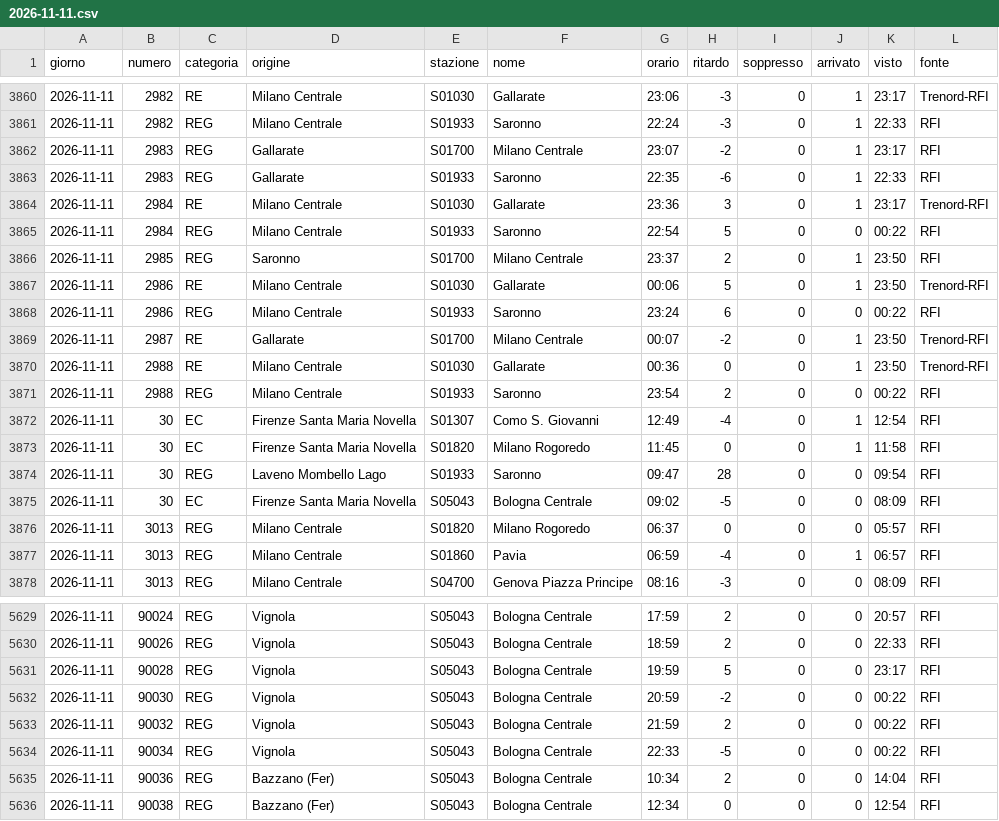
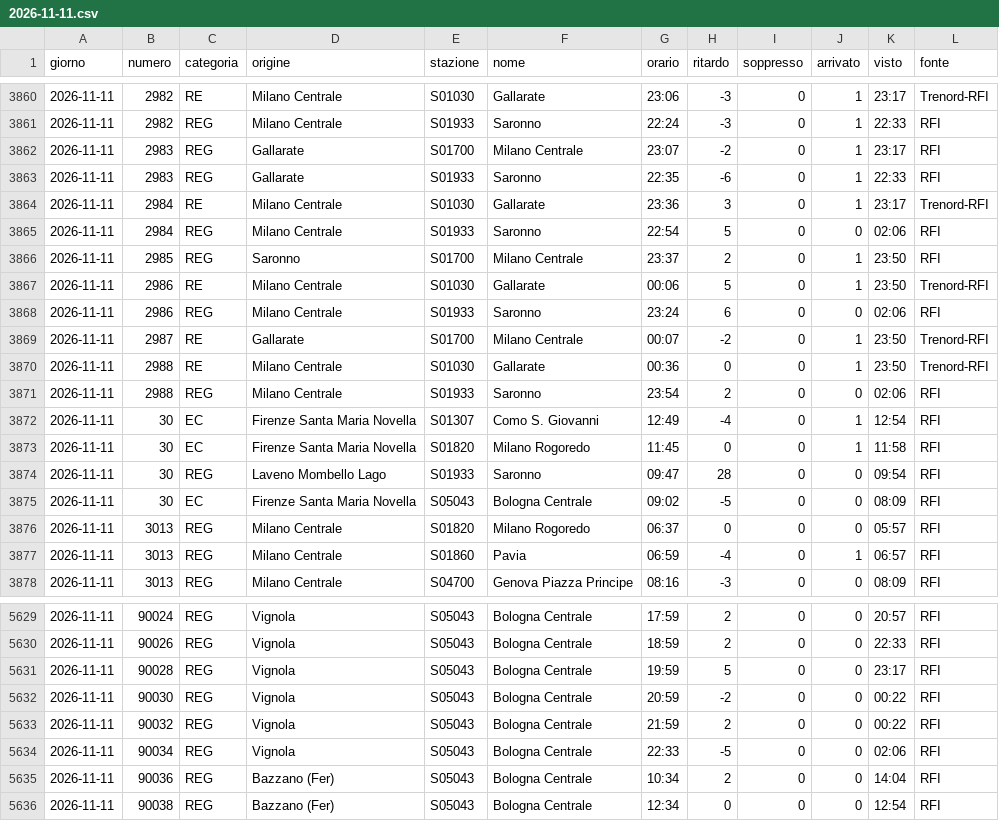
Before and after one commit to MJ83-collab/Binario-app, a CSV file: storico/giorni/2026-11-11.csv, drawn as a sheet; only a part is shown, gaps mark what is left out.

```diff
--- a/storico/giorni/2026-11-11.csv
+++ b/storico/giorni/2026-11-11.csv
@@ -3864,9 +3864,9 @@ giorno;numero;categoria;origine;stazione;nome;orario;ritardo;soppresso;arrivato;
 2026-11-11;2984;RE;Milano Centrale;S01030;Gallarate;23:36;3;0;1;23:17;Trenord-RFI
-2026-11-11;2984;REG;Milano Centrale;S01933;Saronno;22:54;5;0;0;00:22;RFI
+2026-11-11;2984;REG;Milano Centrale;S01933;Saronno;22:54;5;0;0;02:06;RFI
 2026-11-11;2985;REG;Saronno;S01700;Milano Centrale;23:37;2;0;1;23:50;RFI
 2026-11-11;2986;RE;Milano Centrale;S01030;Gallarate;00:06;5;0;1;23:50;Trenord-RFI
-2026-11-11;2986;REG;Milano Centrale;S01933;Saronno;23:24;6;0;0;00:22;RFI
+2026-11-11;2986;REG;Milano Centrale;S01933;Saronno;23:24;6;0;0;02:06;RFI
 2026-11-11;2987;RE;Gallarate;S01700;Milano Centrale;00:07;-2;0;1;23:50;Trenord-RFI
 2026-11-11;2988;RE;Milano Centrale;S01030;Gallarate;00:36;0;0;1;23:50;Trenord-RFI
-2026-11-11;2988;REG;Milano Centrale;S01933;Saronno;23:54;2;0;0;00:22;RFI
+2026-11-11;2988;REG;Milano Centrale;S01933;Saronno;23:54;2;0;0;02:06;RFI
 2026-11-11;30;EC;Firenze Santa Maria Novella;S01307;Como S. Giovanni;12:49;-4;0;1;12:54;RFI
@@ -5633,3 +5633,3 @@ giorno;numero;categoria;origine;stazione;nome;orario;ritardo;soppresso;arrivato;
 2026-11-11;90032;REG;Vignola;S05043;Bologna Centrale;21:59;2;0;0;00:22;RFI
-2026-11-11;90034;REG;Vignola;S05043;Bologna Centrale;22:33;-5;0;0;00:22;RFI
+2026-11-11;90034;REG;Vignola;S05043;Bologna Centrale;22:33;-5;0;0;02:06;RFI
 2026-11-11;90036;REG;Bazzano (Fer);S05043;Bologna Centrale;10:34;2;0;0;14:04;RFI
```
Also changed, not shown: storico/classifica-giorno.csv, storico/giorni/2026-11-12.csv, 2 other files.
